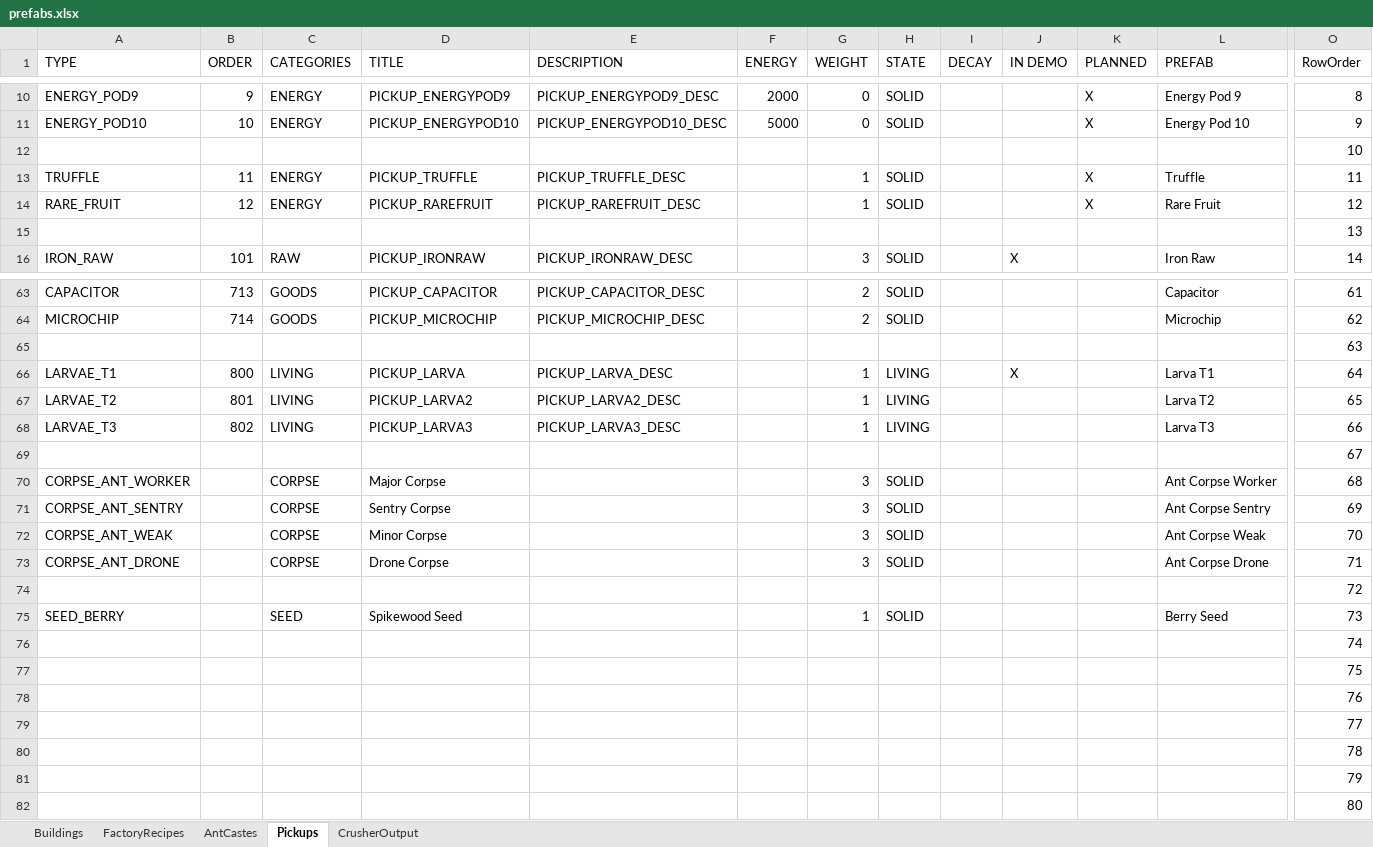
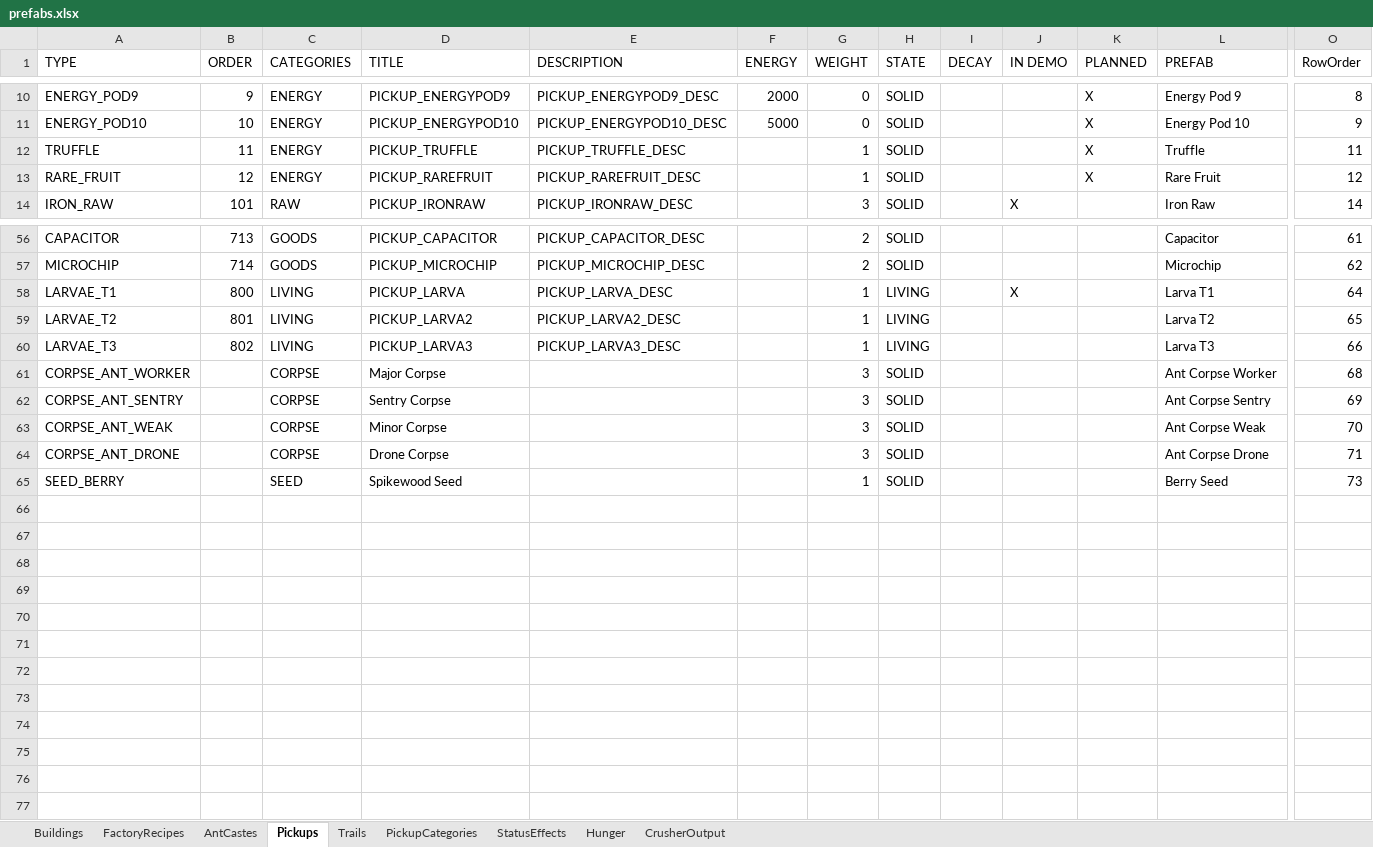
Before and after one commit to ninmonkey/MicrotopiaData, an Excel workbook: export/v1.0.8/prefabs.xlsx, sheet Pickups, drawn as a sheet; only a part is shown, gaps mark what is left out; values as stored, in another font and other column widths than the file's, no borders; conditional formats and table styles not drawn; rows hold the shown columns only; the diff covers the shown part only; the diff names each change by its address in the sheet, - before the commit and + after, or states it on an @@ line.

```diff
--- a/export/v1.0.8/prefabs.xlsx (sheet Pickups)
+++ b/export/v1.0.8/prefabs.xlsx (sheet Pickups)
+sheet tab: Trails
+sheet tab: PickupCategories
+sheet tab: StatusEffects
+sheet tab: Hunger
-row 12:  |  |  |  |  |  |  |  |  |  |  |  | 10
-row 15:  |  |  |  |  |  |  |  |  |  |  |  | 13
-row 65:  |  |  |  |  |  |  |  |  |  |  |  | 63
-row 69:  |  |  |  |  |  |  |  |  |  |  |  | 67
-row 74:  |  |  |  |  |  |  |  |  |  |  |  | 72
-row 76:  |  |  |  |  |  |  |  |  |  |  |  | 74
-row 77:  |  |  |  |  |  |  |  |  |  |  |  | 75
-row 78:  |  |  |  |  |  |  |  |  |  |  |  | 76
-row 79:  |  |  |  |  |  |  |  |  |  |  |  | 77
-row 80:  |  |  |  |  |  |  |  |  |  |  |  | 78
-row 81:  |  |  |  |  |  |  |  |  |  |  |  | 79
-row 82:  |  |  |  |  |  |  |  |  |  |  |  | 80
```
Also changed, not shown: 5 removed rows elsewhere in this sheet, export/v1.0.8/biome.xlsx, export/v1.0.8/loc.xlsx, 9 other files.
